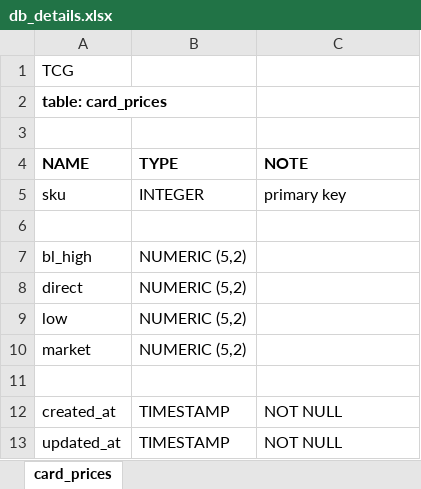
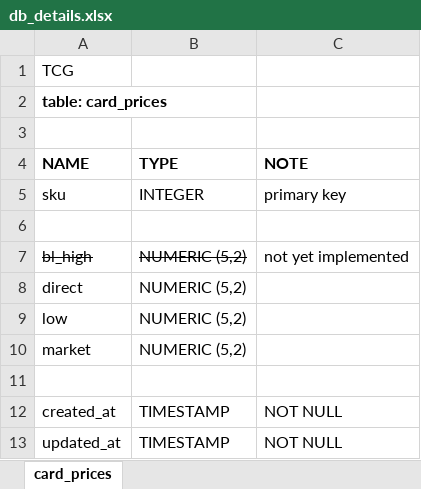
Before and after one commit to lukekedz/tcg, an Excel workbook: sql/db_details.xlsx, sheet card_prices, drawn as a sheet; values as stored, in another font and other column widths than the file's, no borders; the diff names each change by its address in the sheet, - before the commit and + after, or states it on an @@ line.

```diff
--- a/sql/db_details.xlsx (sheet card_prices)
+++ b/sql/db_details.xlsx (sheet card_prices)
-A7:B7 strikethrough: off
+A7:B7 strikethrough: on
-C7 (NOTE): (empty)
+C7 (NOTE): not yet implemented
```
Also changed, not shown: 2 other files.
